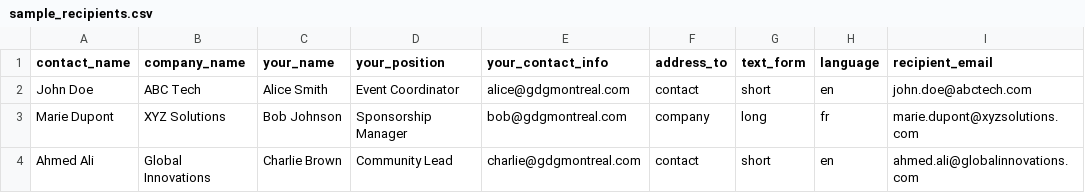
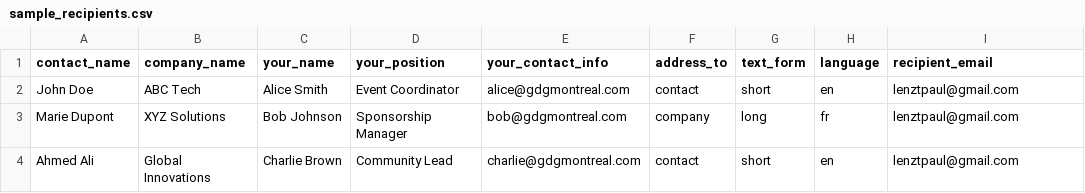
Before and after one commit to lenzpaul/devfest_sponsor_email_automation, a CSV file: claude/sample_recipients.csv, drawn as a sheet.

```diff
--- a/claude/sample_recipients.csv
+++ b/claude/sample_recipients.csv
@@ -1,4 +1,4 @@
 contact_name,company_name,your_name,your_position,your_contact_info,address_to,text_form,language,recipient_email
-John Doe,ABC Tech,Alice Smith,Event Coordinator,alice@gdgmontreal.com,contact,short,en,john.doe@abctech.com
-Marie Dupont,XYZ Solutions,Bob Johnson,Sponsorship Manager,bob@gdgmontreal.com,company,long,fr,marie.dupont@xyzsolutions.com
-Ahmed Ali,Global Innovations,Charlie Brown,Community Lead,charlie@gdgmontreal.com,contact,short,en,ahmed.ali@globalinnovations.com
+John Doe,ABC Tech,Alice Smith,Event Coordinator,alice@gdgmontreal.com,contact,short,en,lenztpaul@gmail.com
+Marie Dupont,XYZ Solutions,Bob Johnson,Sponsorship Manager,bob@gdgmontreal.com,company,long,fr,lenztpaul@gmail.com
+Ahmed Ali,Global Innovations,Charlie Brown,Community Lead,charlie@gdgmontreal.com,contact,short,en,lenztpaul@gmail.com
```
Also changed, not shown: 3 other files.
